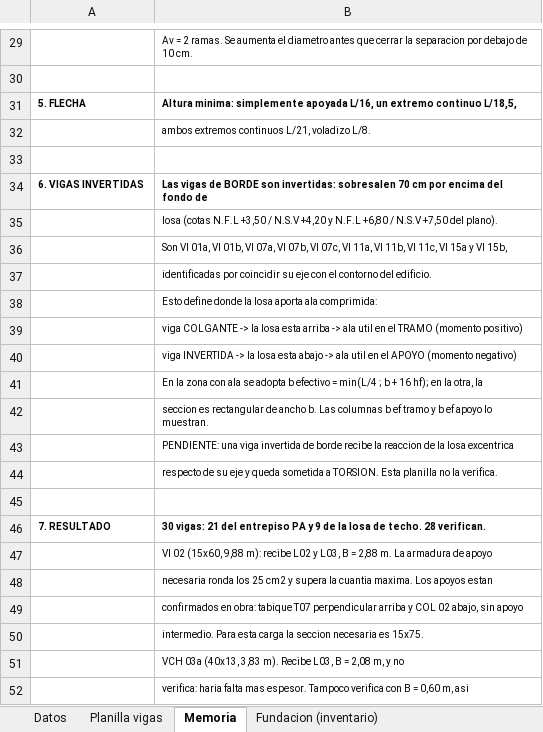
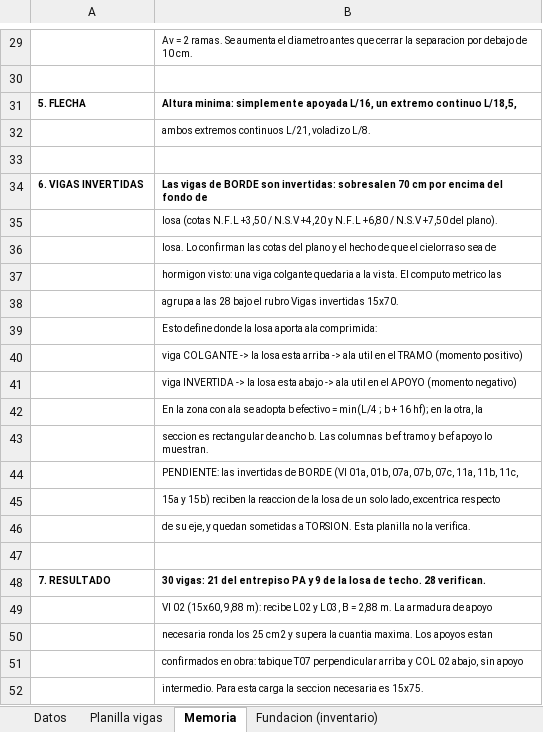
Before and after one commit to LoloMelia/tareas-claude, an Excel workbook: planillas/planilla_vigas.xlsx, sheet Memoria, drawn as a sheet; only a part is shown, gaps mark what is left out; the shorter side is filled out with more unchanged rows; values as stored, in another font and other column widths than the file's, no borders; addresses are those after the commit; the diff names each change by its address in the sheet, - before the commit and + after, or states it on an @@ line.

```diff
--- a/planillas/planilla_vigas.xlsx (sheet Memoria)
+++ b/planillas/planilla_vigas.xlsx (sheet Memoria)
-B36: Son VI 01a, VI 01b, VI 07a, VI 07b, VI 07c, VI 11a, VI 11b, VI 11c, VI 15a y VI 15b,
+B36: losa. Lo confirman las cotas del plano y el hecho de que el cielorraso sea de
-B37: identificadas por coincidir su eje con el contorno del edificio.
+B37: hormigon visto: una viga colgante quedaria a la vista. El computo metrico las
+row 38:  | agrupa a las 28 bajo el rubro Vigas invertidas 15x70.
-B44: PENDIENTE: una viga invertida de borde recibe la reaccion de la losa excentrica
+B44: PENDIENTE: las invertidas de BORDE (VI 01a, 01b, 07a, 07b, 07c, 11a, 11b, 11c,
-B45: respecto de su eje y queda sometida a TORSION. Esta planilla no la verifica.
+B45: 15a y 15b) reciben la reaccion de la losa de un solo lado, excentrica respecto
+row 46:  | de su eje, y quedan sometidas a TORSION. Esta planilla no la verifica.
```
Also changed, not shown: sheet Planilla vigas, charts or pictures.
